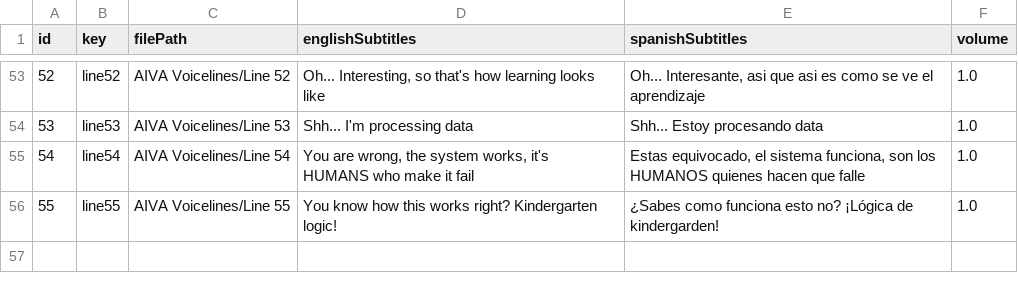
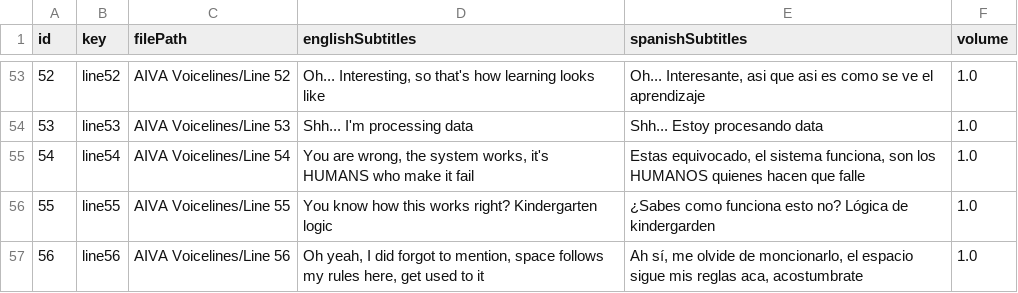
Before and after one commit to LeanRodriguez98/NullReference, a CSV file: TesisTest/Assets/Null_Reference dialog.csv, drawn as a sheet; only a part is shown, gaps mark what is left out.

Commit message:
csv dialogue file updated

```diff
--- a/TesisTest/Assets/Null_Reference dialog.csv
+++ b/TesisTest/Assets/Null_Reference dialog.csv
@@ -55,2 +55,3 @@
 54;line54;AIVA Voicelines/Line 54;You are wrong, the system works, it's HUMANS who make it fail;Estas equivocado, el sistema funciona, son los HUMANOS quienes hacen que falle;1.0;
-55;line55;AIVA Voicelines/Line 55;You know how this works right? Kindergarten logic!;¿Sabes como funciona esto no? ¡Lógica de kindergarden!;1.0;
+55;line55;AIVA Voicelines/Line 55;You know how this works right? Kindergarten logic;¿Sabes como funciona esto no? Lógica de kindergarden;1.0;
+56;line56;AIVA Voicelines/Line 56;Oh yeah, I did forgot to mention, space follows my rules here, get used to it;Ah sí, me olvide de moncionarlo, el espacio sigue mis reglas aca, acostumbrate;1.0;
```
Also changed, not shown: 4 other files.
